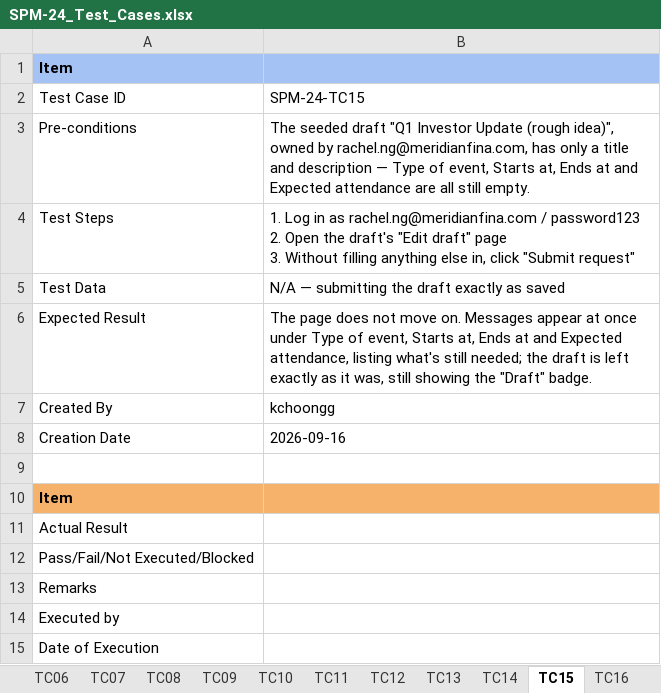
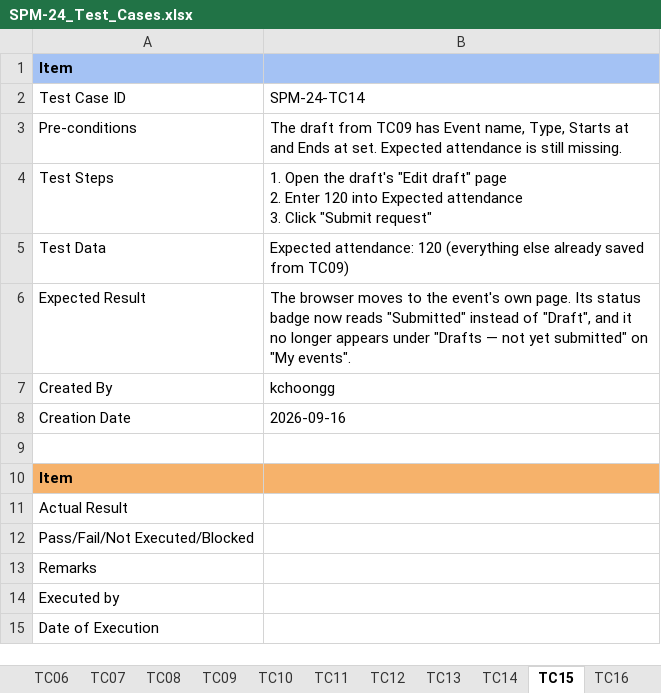
Before and after one commit to kchoongg/IS212, an Excel workbook: docs/test-cases/SPM-24_Test_Cases.xlsx, sheet TC15, drawn as a sheet; values as stored, in another font and other column widths than the file's, no borders; ↵ is a line break in a cell; the diff names each change by its address in the sheet, - before the commit and + after, or states it on an @@ line.

```diff
--- a/docs/test-cases/SPM-24_Test_Cases.xlsx (sheet TC15)
+++ b/docs/test-cases/SPM-24_Test_Cases.xlsx (sheet TC15)
-B2: SPM-24-TC15
+B2: SPM-24-TC14
-B3: The seeded draft "Q1 Investor Update (rough idea)", owned by rachel.ng@meridianfina.com, has only a title and description — Type of event, Starts at, Ends at and Expected attendance are all still empty.
+B3: The draft from TC09 has Event name, Type, Starts at and Ends at set. Expected attendance is still missing.
-B4: 1. Log in as rachel.ng@meridianfina.com / password123 ↵ 2. Open the draft's "Edit draft" page ↵ 3. Without filling anything else in, click "Submit request"
+B4: 1. Open the draft's "Edit draft" page ↵ 2. Enter 120 into Expected attendance ↵ 3. Click "Submit request"
-B5: N/A — submitting the draft exactly as saved
+B5: Expected attendance: 120 (everything else already saved from TC09)
-B6: The page does not move on. Messages appear at once under Type of event, Starts at, Ends at and Expected attendance, listing what's still needed; the draft is left exactly as it was, still showing the "Draft" badge.
+B6: The browser moves to the event's own page. Its status badge now reads "Submitted" instead of "Draft", and it no longer appears under "Drafts — not yet submitted" on "My events".
```
Also changed, not shown: sheet Summary, sheet TC14, sheet TC16, sheet TC17, sheet TC13, sheet Open Questions, other sheet tabs, 20 other files.
